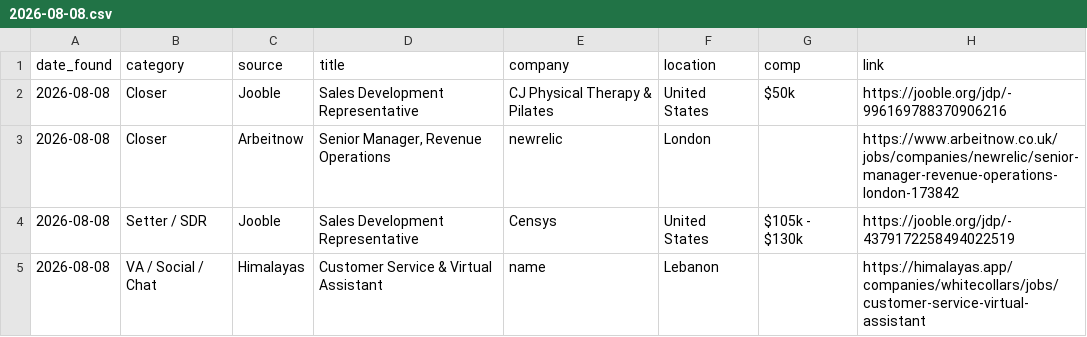
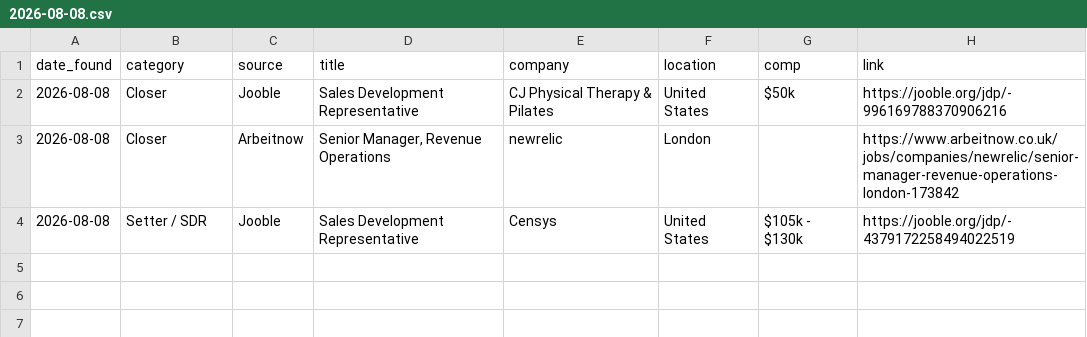
Before and after one commit to annaaimodel/better-prompt-ai-main, a CSV file: jobs/daily/2026-08-08.csv, drawn as a sheet.

```diff
--- a/jobs/daily/2026-08-08.csv
+++ b/jobs/daily/2026-08-08.csv
@@ -4,2 +4 @@ date_found,category,source,title,company,location,comp,link
 2026-08-08,Setter / SDR,Jooble,Sales Development Representative,Censys,United States,$105k - $130k,https://jooble.org/jdp/-4379172258494022519
-2026-08-08,VA / Social / Chat,Himalayas,Customer Service & Virtual Assistant,name,Lebanon,,https://himalayas.app/companies/whitecollars/jobs/customer-service-virtual-assistant
```
Also changed, not shown: 4 other files.
